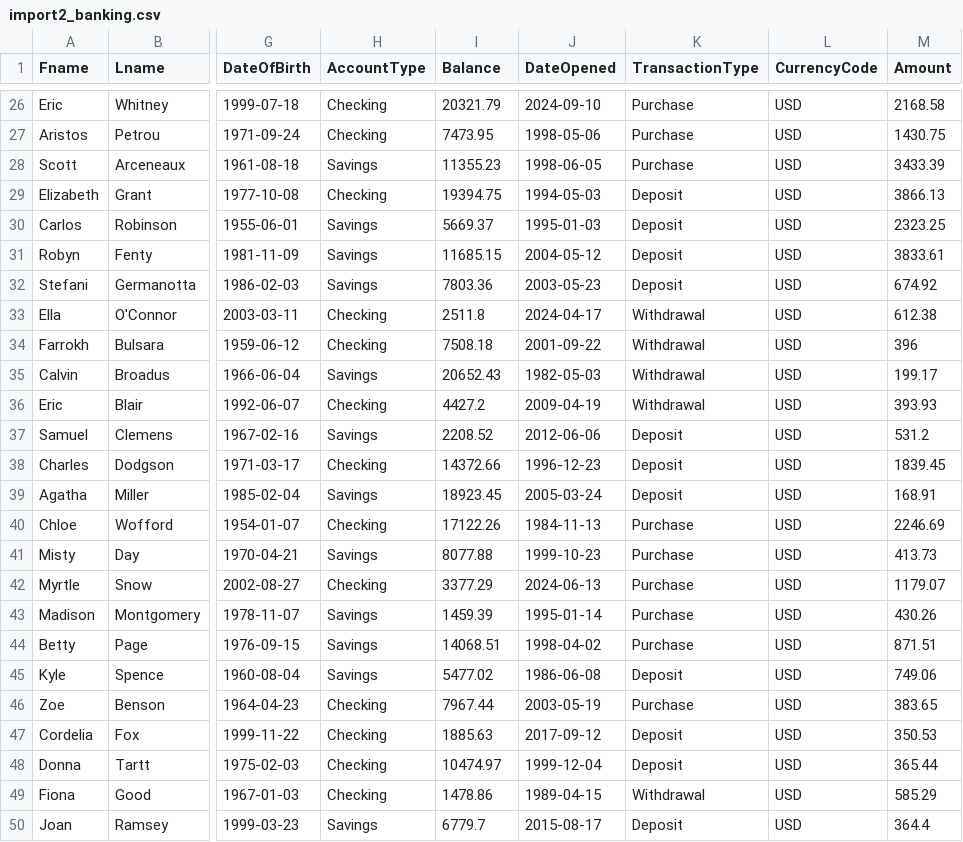
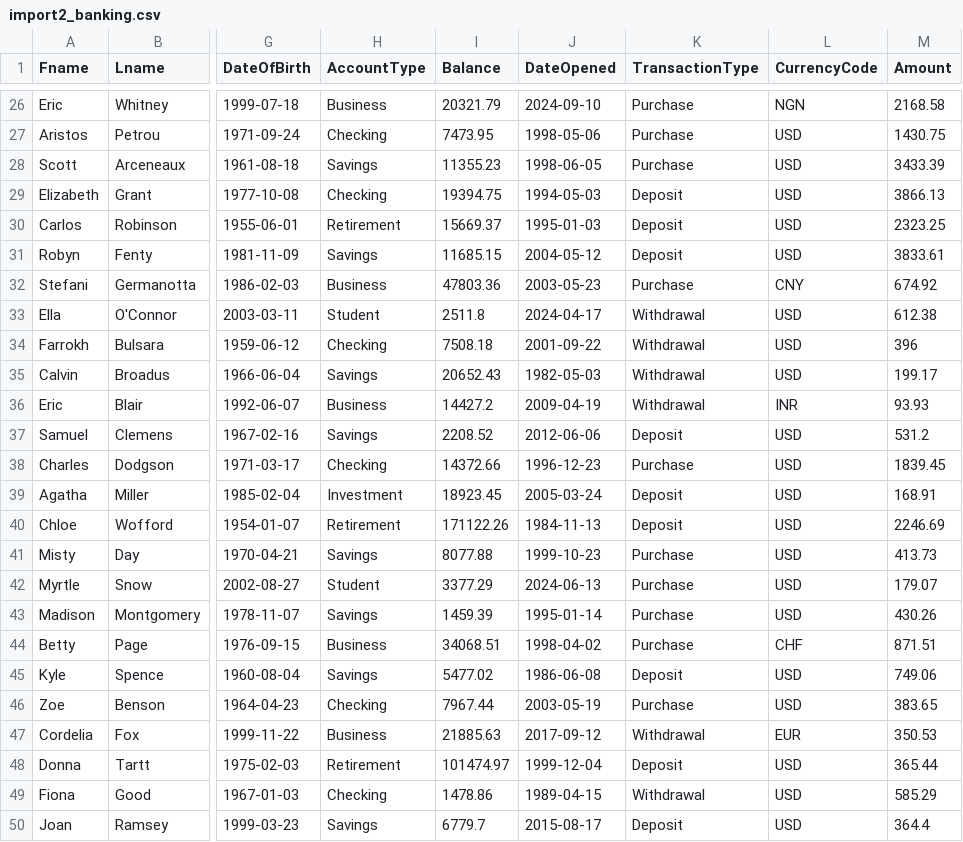
Before and after one commit to alomeli13/CS370-Online-Banking-Database, a CSV file: CSV Files/import2_banking.csv, drawn as a sheet; only a part is shown, gaps mark what is left out; the diff covers the shown part only; the diff names each change by its address in the sheet, - before the commit and + after, or states it on an @@ line.

```diff
--- a/CSV Files/import2_banking.csv
+++ b/CSV Files/import2_banking.csv
-H26 (AccountType): Checking
+H26 (AccountType): Business
-L26 (CurrencyCode): USD
+L26 (CurrencyCode): NGN
-H30 (AccountType): Savings
+H30 (AccountType): Retirement
-I30 (Balance): 5669.37
+I30 (Balance): 15669.37
-H32 (AccountType): Savings
+H32 (AccountType): Business
-I32 (Balance): 7803.36
+I32 (Balance): 47803.36
-K32 (TransactionType): Deposit
+K32 (TransactionType): Purchase
-L32 (CurrencyCode): USD
+L32 (CurrencyCode): CNY
-H33 (AccountType): Checking
+H33 (AccountType): Student
-H36 (AccountType): Checking
+H36 (AccountType): Business
-I36 (Balance): 4427.2
+I36 (Balance): 14427.2
-L36 (CurrencyCode): USD
+L36 (CurrencyCode): INR
-M36 (Amount): 393.93
+M36 (Amount): 93.93
-K38 (TransactionType): Deposit
+K38 (TransactionType): Purchase
-H39 (AccountType): Savings
+H39 (AccountType): Investment
-H40 (AccountType): Checking
+H40 (AccountType): Retirement
-I40 (Balance): 17122.26
+I40 (Balance): 171122.26
-K40 (TransactionType): Purchase
+K40 (TransactionType): Deposit
-H42 (AccountType): Checking
+H42 (AccountType): Student
-M42 (Amount): 1179.07
+M42 (Amount): 179.07
-H44 (AccountType): Savings
+H44 (AccountType): Business
-I44 (Balance): 14068.51
+I44 (Balance): 34068.51
-L44 (CurrencyCode): USD
+L44 (CurrencyCode): CHF
-H47 (AccountType): Checking
+H47 (AccountType): Business
-I47 (Balance): 1885.63
+I47 (Balance): 21885.63
-K47 (TransactionType): Deposit
+K47 (TransactionType): Withdrawal
-L47 (CurrencyCode): USD
+L47 (CurrencyCode): EUR
-H48 (AccountType): Checking
+H48 (AccountType): Retirement
-I48 (Balance): 10474.97
+I48 (Balance): 101474.97
```
Also changed, not shown: 32 edited cells elsewhere in this file.
